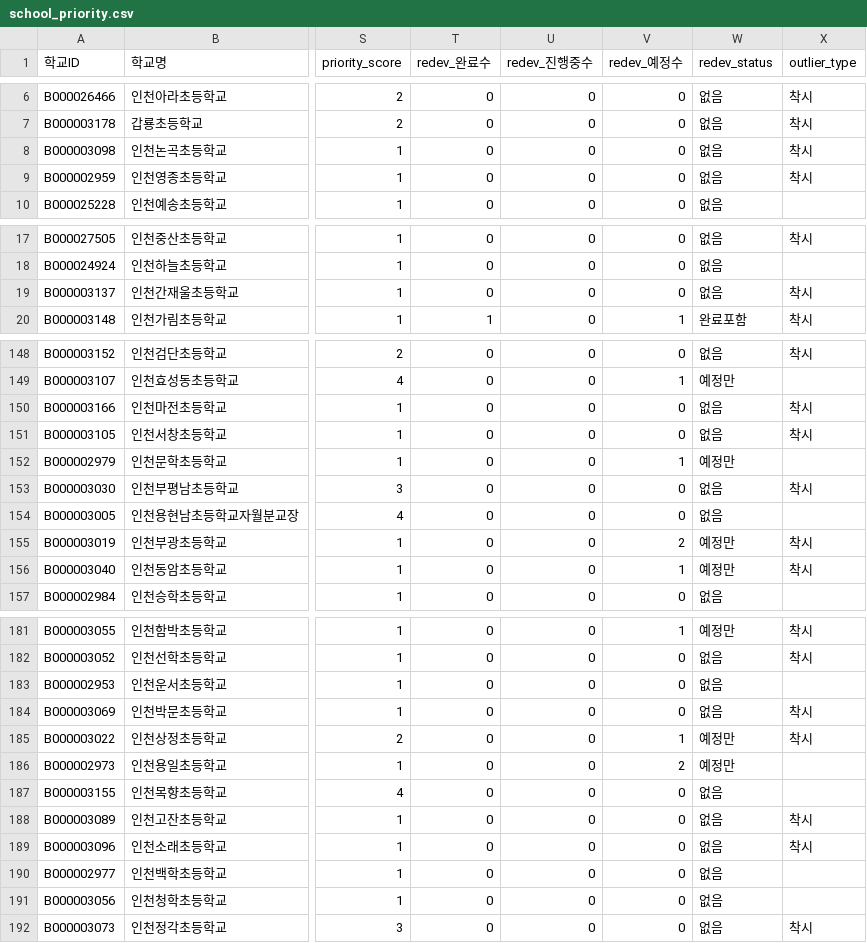
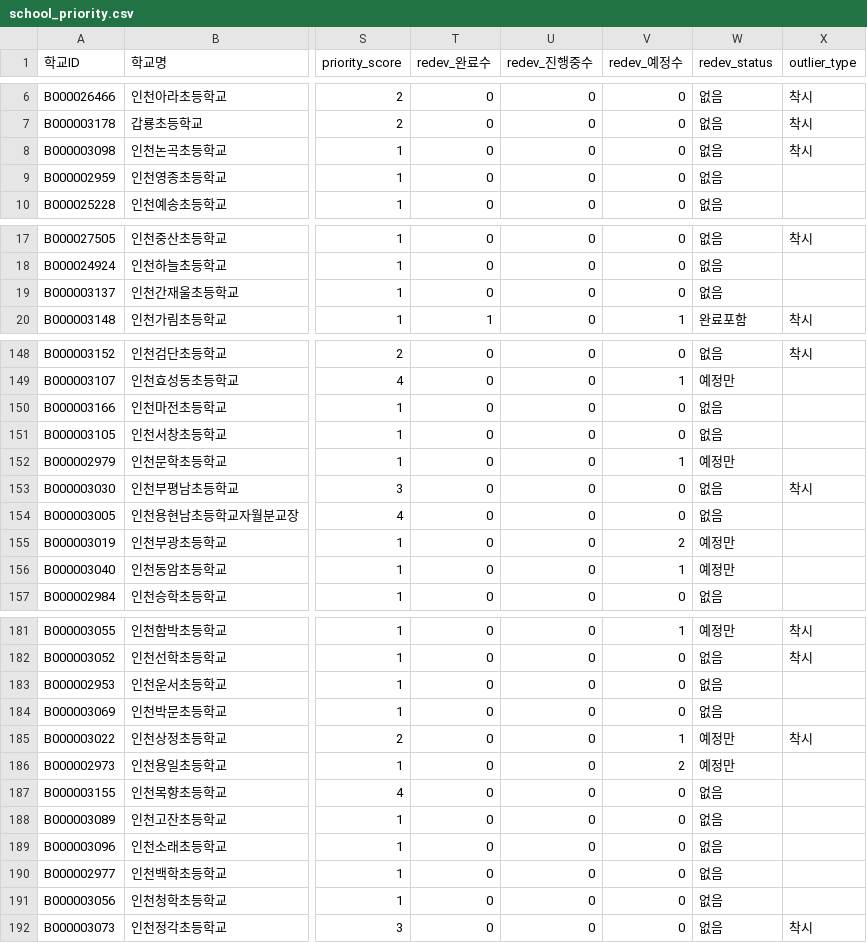
Before and after one commit to namijini0403/2026-park-analysis, a CSV file: data_processed/school_priority.csv, drawn as a sheet; only a part is shown, gaps mark what is left out; the diff covers the shown part only; the diff names each change by its address in the sheet, - before the commit and + after, or states it on an @@ line.

Commit message:
Tighten mirage playground threshold

```diff
--- a/data_processed/school_priority.csv
+++ b/data_processed/school_priority.csv
-X9 (outlier_type): 착시
+X9 (outlier_type): (empty)
-X19 (outlier_type): 착시
+X19 (outlier_type): (empty)
-X150:X151 (outlier_type): 착시
+X150:X151 (outlier_type): (empty)
-X155:X156 (outlier_type): 착시
+X155:X156 (outlier_type): (empty)
-X184 (outlier_type): 착시
+X184 (outlier_type): (empty)
-X188:X189 (outlier_type): 착시
+X188:X189 (outlier_type): (empty)
```
Also changed, not shown: 14 edited cells elsewhere in this file, 3 other files.
